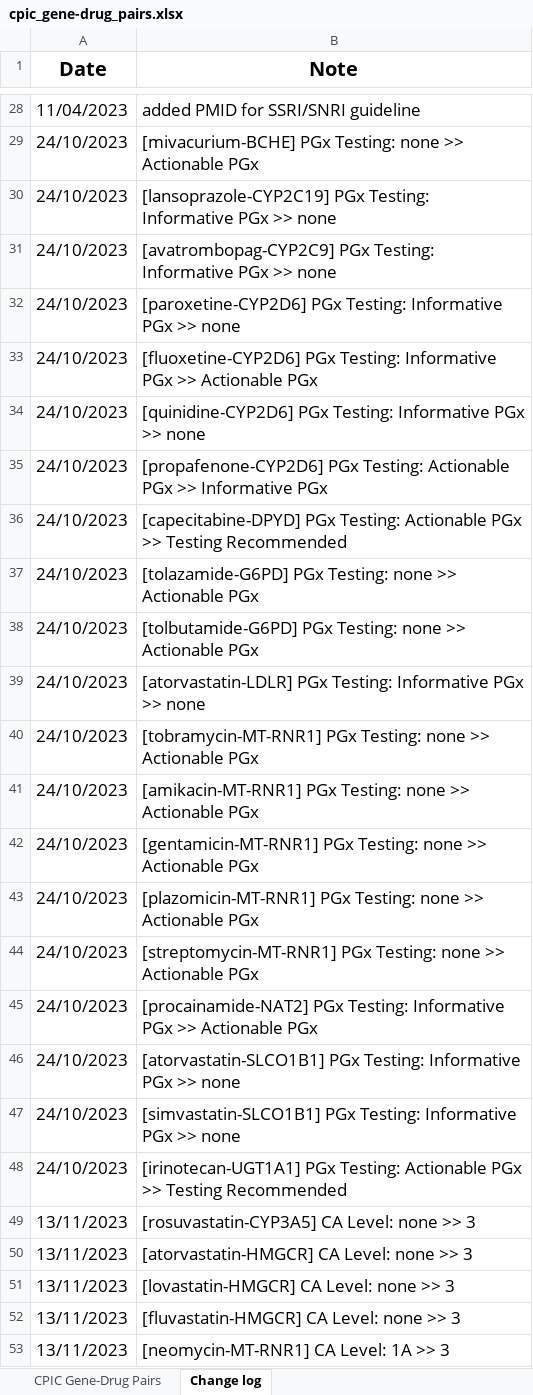
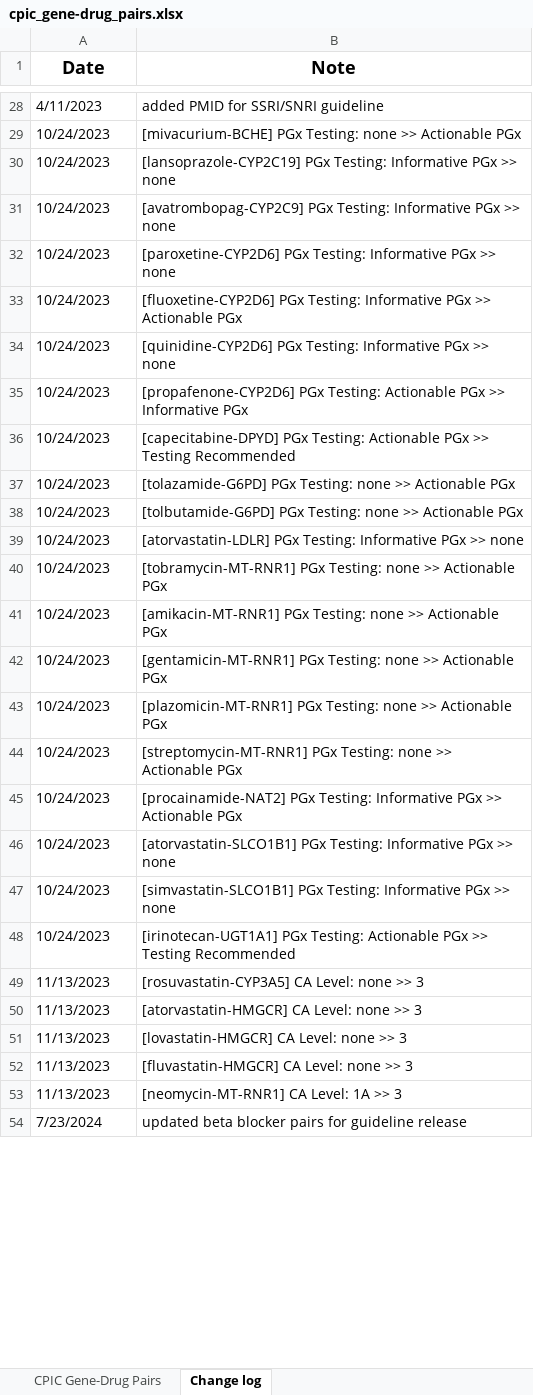
Before and after one commit to pgxposttest/GenoAssist, an Excel workbook: data/cpic_gene-drug_pairs.xlsx, sheet Change log, drawn as a sheet; only a part is shown, gaps mark what is left out; values as stored, in another font and other column widths than the file's, no borders; the diff covers the shown part only; the diff names each change by its address in the sheet, - before the commit and + after, or states it on an @@ line.

```diff
--- a/data/cpic_gene-drug_pairs.xlsx (sheet Change log)
+++ b/data/cpic_gene-drug_pairs.xlsx (sheet Change log)
@@ A1:B53 text size: smaller @@
-A28 (Date): 11/04/2023
+A28 (Date): 4/11/2023
-A29:A48 (Date): 24/10/2023
+A29:A48 (Date): 10/24/2023
-A49:A53 (Date): 13/11/2023
+A49:A53 (Date): 11/13/2023
+row 54: 7/23/2024 | updated beta blocker pairs for guideline release
```
Also changed, not shown: 1 added row, 26 edited cells and cell formats elsewhere in this sheet, sheet CPIC Gene-Drug Pairs, 10 other files.
